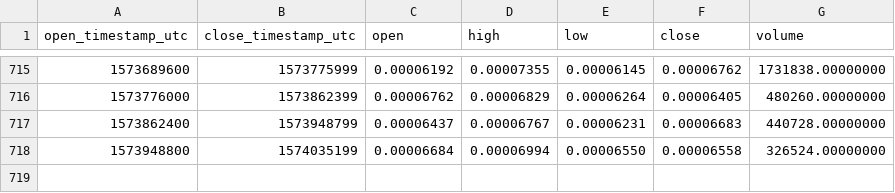
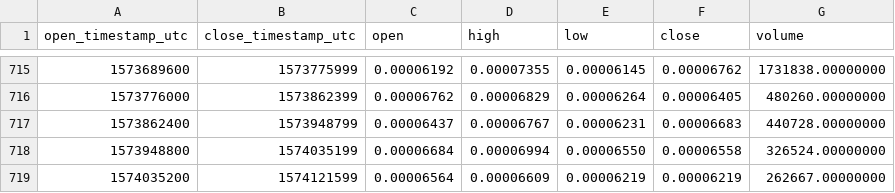
Before and after one commit to cryptobigbro/binance-PPTBTC, a CSV file: binance-PPTBTC-1d.csv, drawn as a sheet; only a part is shown, gaps mark what is left out.

Commit message:
Update OHLCV data.

```diff
--- a/binance-PPTBTC-1d.csv
+++ b/binance-PPTBTC-1d.csv
@@ -718 +718,2 @@ open_timestamp_utc,close_timestamp_utc,open,high,low,close,volume
 1573948800,1574035199,0.00006684,0.00006994,0.00006550,0.00006558,326524.00000000
+1574035200,1574121599,0.00006564,0.00006609,0.00006219,0.00006219,262667.00000000
```
Also changed, not shown: 1 other file.
